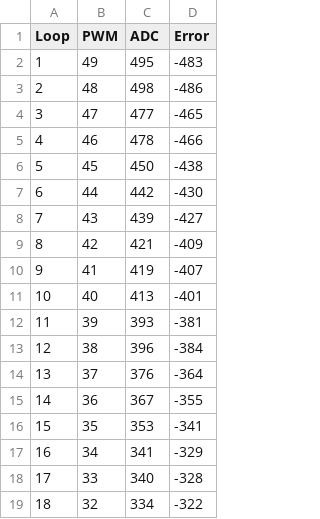
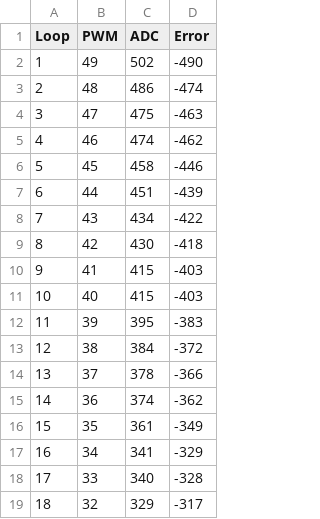
Before and after one commit to steven29122004/group4_SED, a CSV file: partB/motor_log.csv, drawn as a sheet; only a part is shown; the diff covers the shown part only.

Commit message:
partA

```diff
--- a/partB/motor_log.csv
+++ b/partB/motor_log.csv
@@ -1,19 +1,19 @@
 Loop,PWM,ADC,Error
-1,49,495,-483
-2,48,498,-486
-3,47,477,-465
-4,46,478,-466
-5,45,450,-438
-6,44,442,-430
-7,43,439,-427
-8,42,421,-409
-9,41,419,-407
-10,40,413,-401
-11,39,393,-381
-12,38,396,-384
-13,37,376,-364
-14,36,367,-355
-15,35,353,-341
+1,49,502,-490
+2,48,486,-474
+3,47,475,-463
+4,46,474,-462
+5,45,458,-446
+6,44,451,-439
+7,43,434,-422
+8,42,430,-418
+9,41,415,-403
+10,40,415,-403
+11,39,395,-383
+12,38,384,-372
+13,37,378,-366
+14,36,374,-362
+15,35,361,-349
 16,34,341,-329
 17,33,340,-328
-18,32,334,-322
+18,32,329,-317
```
Also changed, not shown: 1 added row, 2 removed rows and 56 edited cells elsewhere in this file, 12 other files.
